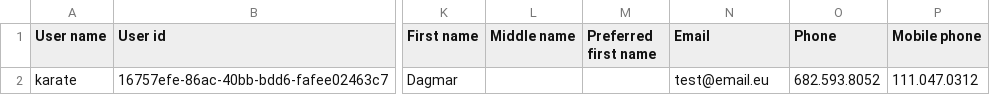
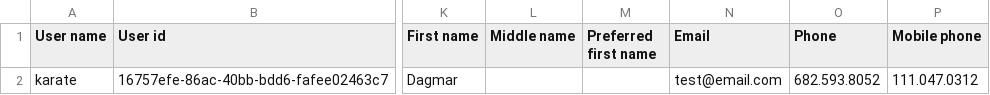
Before and after one commit to folio-org/folio-integration-tests, a CSV file: mod-bulk-operations/src/main/resources/samples/users/user.csv, drawn as a sheet; only a part is shown, gaps mark what is left out; the diff names each change by its address in the sheet, - before the commit and + after, or states it on an @@ line.

```diff
--- a/mod-bulk-operations/src/main/resources/samples/users/user.csv
+++ b/mod-bulk-operations/src/main/resources/samples/users/user.csv
-N2 (Email): test@email.eu
+N2 (Email): test@email.com
```
Also changed, not shown: 2 other files.
